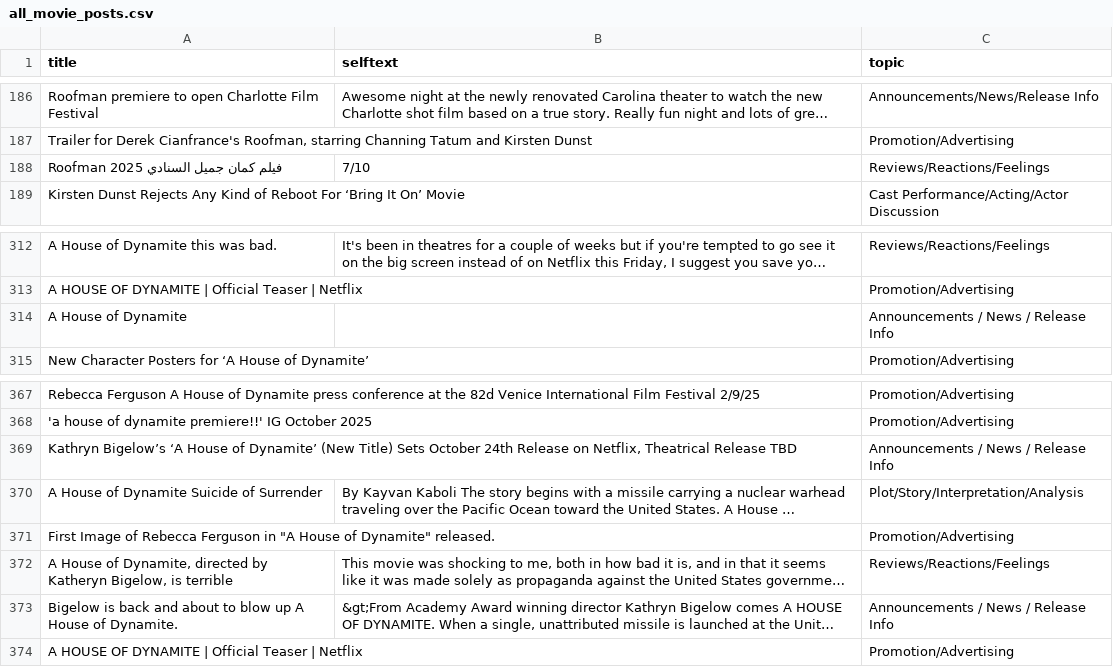
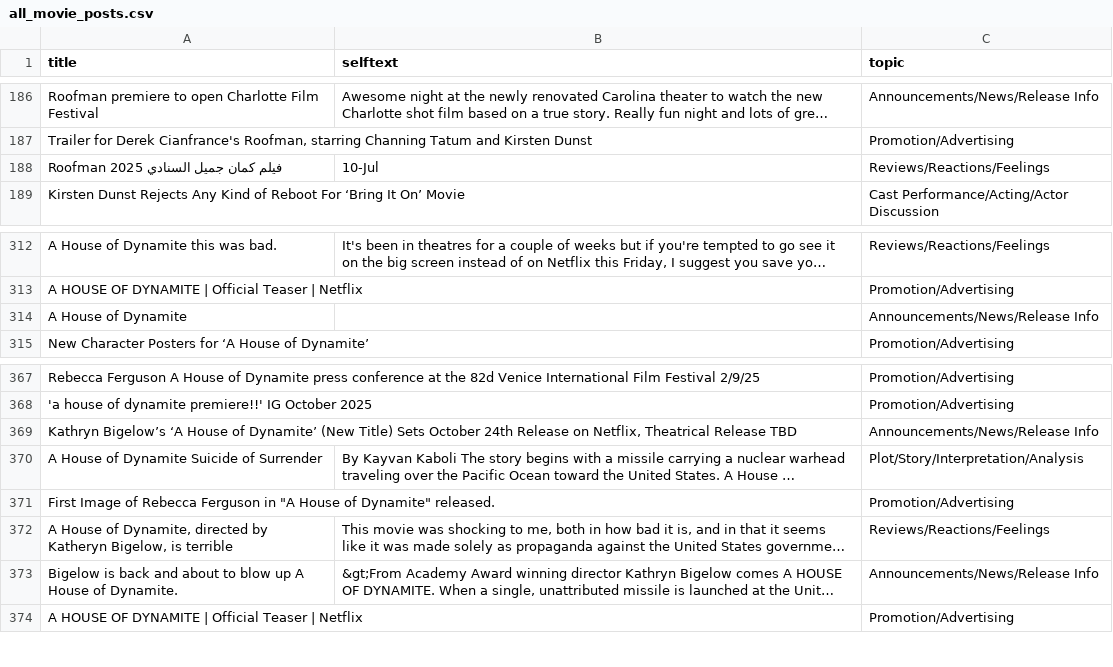
Before and after one commit to jjessie300/Comp370FinalProject, a CSV file: csv files/all_movie_posts.csv, drawn as a sheet; only a part is shown, gaps mark what is left out; long unchanged cells end in …; the diff covers the shown part only; the diff names each change by its address in the sheet, - before the commit and + after, or states it on an @@ line.

```diff
--- a/csv files/all_movie_posts.csv
+++ b/csv files/all_movie_posts.csv
-B188 (selftext): 7/10
+B188 (selftext): 10-Jul
-C314 (topic): Announcements / News / Release Info
+C314 (topic): Announcements/News/Release Info
-C369 (topic): Announcements / News / Release Info
+C369 (topic): Announcements/News/Release Info
-C373 (topic): Announcements / News / Release Info
+C373 (topic): Announcements/News/Release Info
```
Also changed, not shown: 12 edited cells elsewhere in this file.
